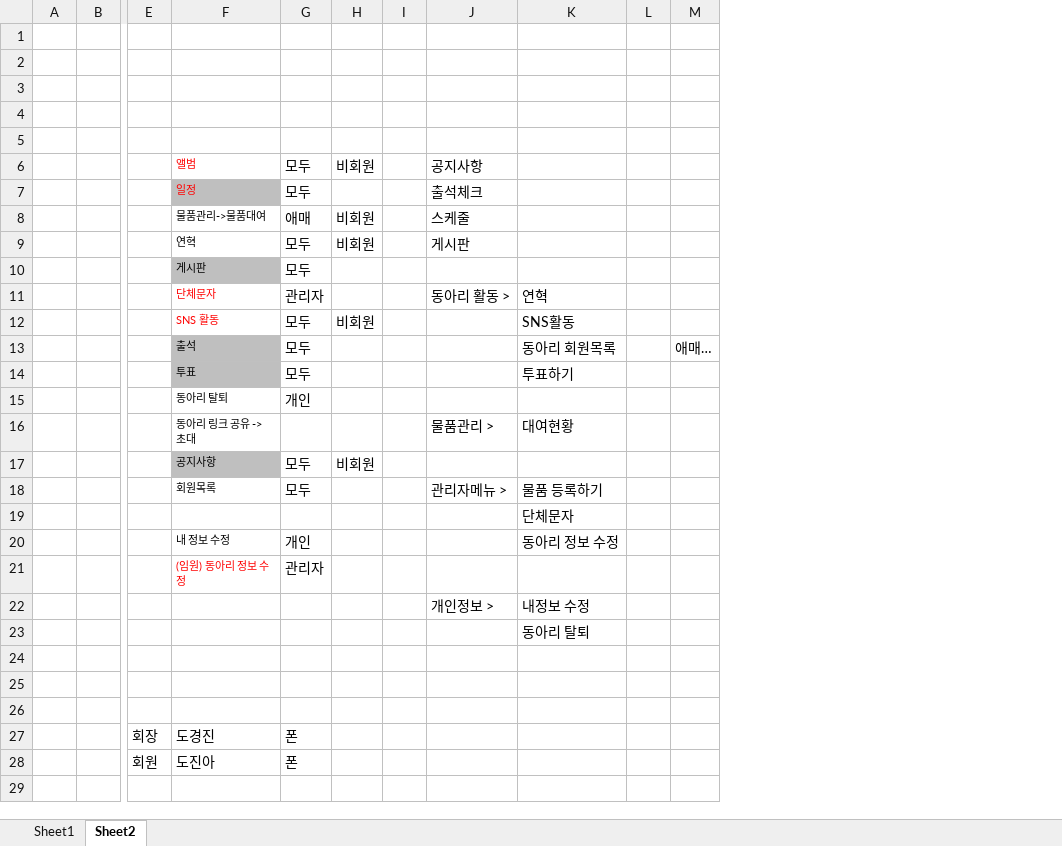
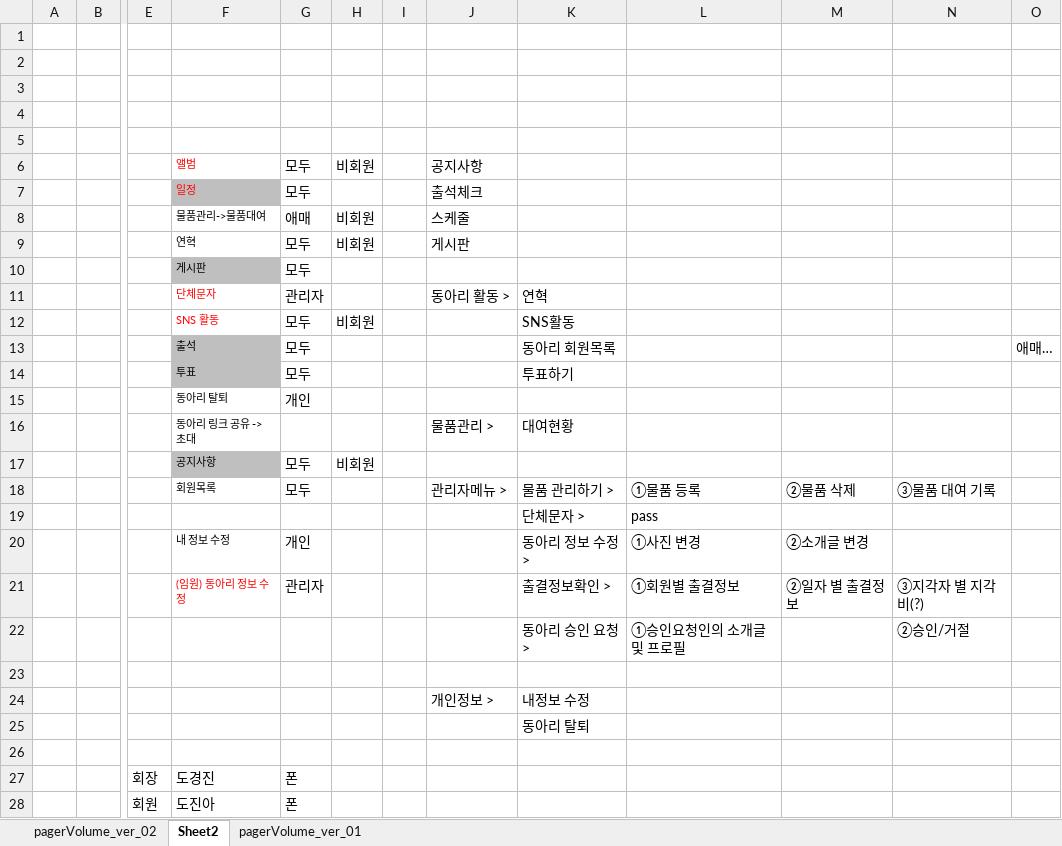
Before and after one commit to ehwlfk2/Target_club, an Excel workbook: 06_pagevolume/Wegloo_pageVolume.xlsx, sheet Sheet2, drawn as a sheet; only a part is shown, gaps mark what is left out; values as stored, in another font and other column widths than the file's, no borders; removed rows and columns are numbered as before the commit, all else as after; rows hold the shown columns only; the diff names each change by its address in the sheet, - before the commit and + after, or states it on an @@ line.

```diff
--- a/06_pagevolume/Wegloo_pageVolume.xlsx (sheet Sheet2)
+++ b/06_pagevolume/Wegloo_pageVolume.xlsx (sheet Sheet2)
-sheet tab: Sheet1
+sheet tab: pagerVolume_ver_02
+sheet tab: pagerVolume_ver_01
-column L, empty
+column L, rows 18-21: ①물품 등록 | pass | ①사진 변경 | ①회원별 출결정보
+column M, rows 18-21: ②물품 삭제 |  | ②소개글 변경 | ②일자 별 출결정보
+column N, rows 18-21: ③물품 대여 기록 |  |  | ③지각자 별 지각비(?)
-K18: 물품 등록하기
+K18: 물품 관리하기 >
-K19: 단체문자
+K19: 단체문자 >
-K20: 동아리 정보 수정
+K20: 동아리 정보 수정 >
-K21: (empty)
+K21: 출결정보확인 >
+row 22:  |  |  |  |  |  |  |  | 동아리 승인 요청 > | ①승인요청인의 소개글 및 프로필 |  | ②승인/거절
+row 23: (empty)
-row 25: (empty)
-row 26: (empty)
```
Also changed, not shown: sheet pagerVolume_ver_02.
